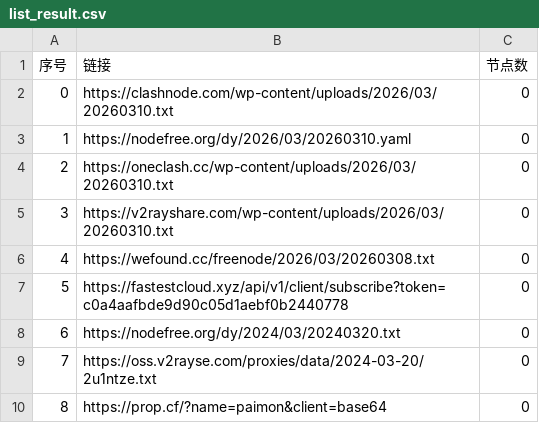
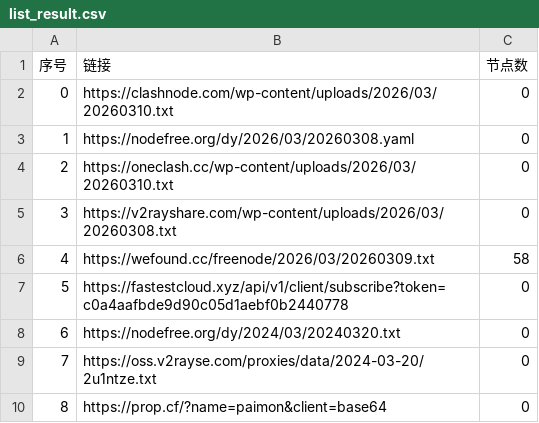
Before and after one commit to ncn2023/AutoMergePublicNodes, a CSV file: list_result.csv, drawn as a sheet; only a part is shown.

```diff
--- a/list_result.csv
+++ b/list_result.csv
@@ -2,6 +2,6 @@
 0,https://clashnode.com/wp-content/uploads/2026/03/20260310.txt,0
-1,https://nodefree.org/dy/2026/03/20260310.yaml,0
+1,https://nodefree.org/dy/2026/03/20260308.yaml,0
 2,https://oneclash.cc/wp-content/uploads/2026/03/20260310.txt,0
-3,https://v2rayshare.com/wp-content/uploads/2026/03/20260310.txt,0
-4,https://wefound.cc/freenode/2026/03/20260308.txt,0
+3,https://v2rayshare.com/wp-content/uploads/2026/03/20260308.txt,0
+4,https://wefound.cc/freenode/2026/03/20260309.txt,58
 5,https://fastestcloud.xyz/api/v1/client/subscribe?token=c0a4aafbde9d90c05d1aebf0b2440778,0
```
Also changed, not shown: 4 other files.
